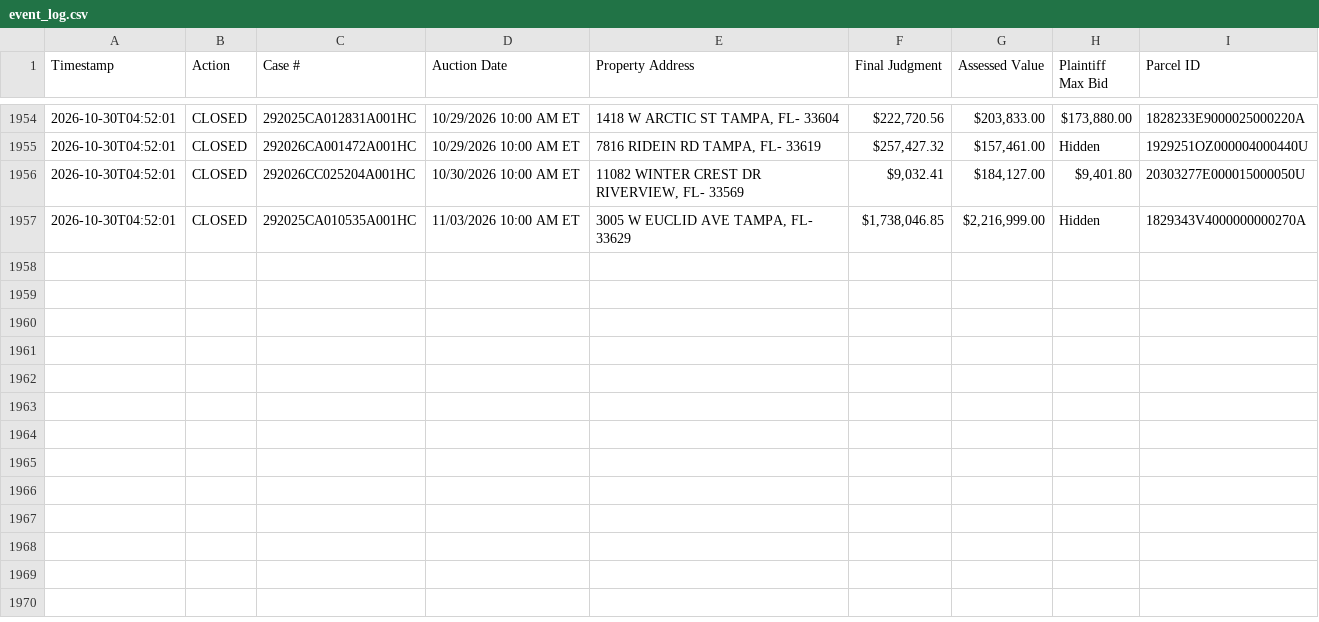
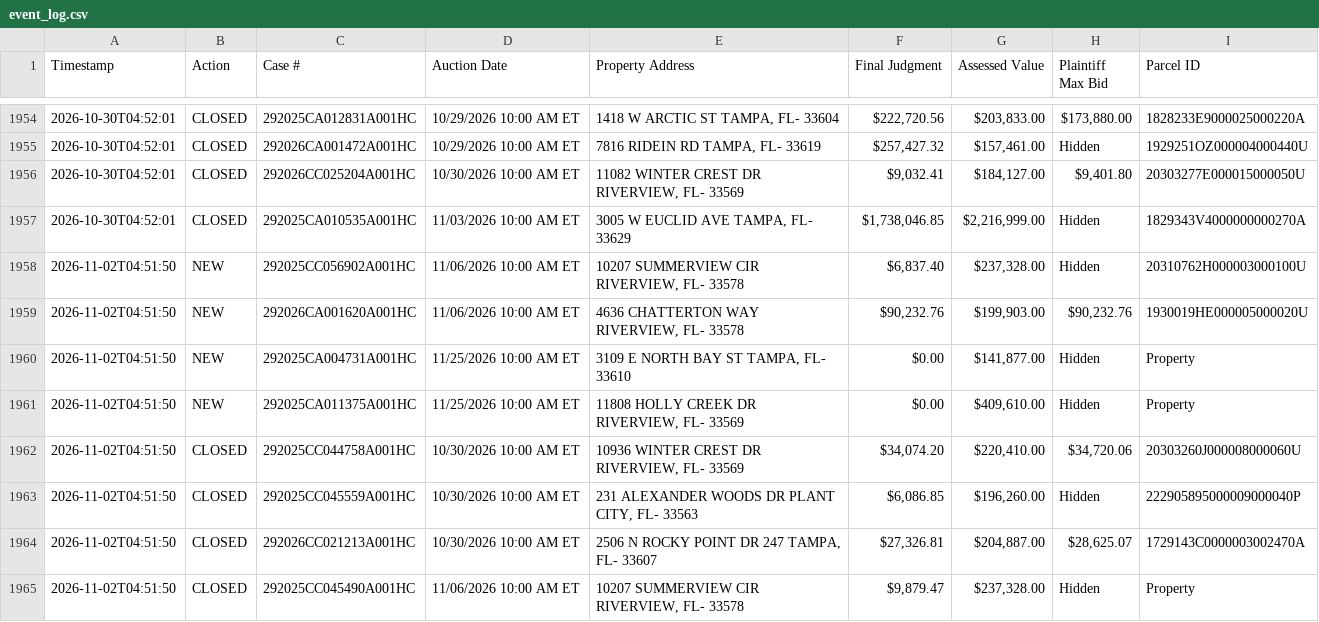
Before and after one commit to figlesias7/realforeclose-hillsborough, a CSV file: data/event_log.csv, drawn as a sheet; only a part is shown, gaps mark what is left out.

```diff
--- a/data/event_log.csv
+++ b/data/event_log.csv
@@ -1957 +1957,9 @@ Timestamp,Action,Case #,Auction Date,Property Address,Final Judgment,Assessed Va
 2026-10-30T04:52:01,CLOSED,292025CA010535A001HC,11/03/2026 10:00 AM ET,"3005 W EUCLID AVE TAMPA, FL- 33629","$1,738,046.85","$2,216,999.00",Hidden,1829343V4000000000270A
+2026-11-02T04:51:50,NEW,292025CC056902A001HC,11/06/2026 10:00 AM ET,"10207 SUMMERVIEW CIR RIVERVIEW, FL- 33578","$6,837.40","$237,328.00",Hidden,20310762H000003000100U
+2026-11-02T04:51:50,NEW,292026CA001620A001HC,11/06/2026 10:00 AM ET,"4636 CHATTERTON WAY RIVERVIEW, FL- 33578","$90,232.76","$199,903.00","$90,232.76",1930019HE000005000020U
+2026-11-02T04:51:50,NEW,292025CA004731A001HC,11/25/2026 10:00 AM ET,"3109 E NORTH BAY ST TAMPA, FL- 33610",$0.00,"$141,877.00",Hidden,Property
+2026-11-02T04:51:50,NEW,292025CA011375A001HC,11/25/2026 10:00 AM ET,"11808 HOLLY CREEK DR RIVERVIEW, FL- 33569",$0.00,"$409,610.00",Hidden,Property
+2026-11-02T04:51:50,CLOSED,292025CC044758A001HC,10/30/2026 10:00 AM ET,"10936 WINTER CREST DR RIVERVIEW, FL- 33569","$34,074.20","$220,410.00","$34,720.06",20303260J000008000060U
+2026-11-02T04:51:50,CLOSED,292025CC045559A001HC,10/30/2026 10:00 AM ET,"231 ALEXANDER WOODS DR PLANT CITY, FL- 33563","$6,086.85","$196,260.00",Hidden,222905895000009000040P
+2026-11-02T04:51:50,CLOSED,292026CC021213A001HC,10/30/2026 10:00 AM ET,"2506 N ROCKY POINT DR 247 TAMPA, FL- 33607","$27,326.81","$204,887.00","$28,625.07",1729143C0000003002470A
+2026-11-02T04:51:50,CLOSED,292025CC045490A001HC,11/06/2026 10:00 AM ET,"10207 SUMMERVIEW CIR RIVERVIEW, FL- 33578","$9,879.47","$237,328.00",Hidden,Property
```
Also changed, not shown: data/active_foreclosures.csv, data/all_seen.csv, 3 other files.
